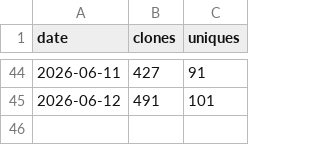
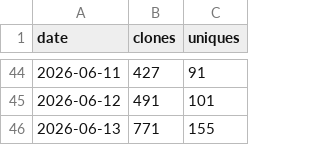
Before and after one commit to brndkfr/goalie-vault, a CSV file: _data/traffic/clones.csv, drawn as a sheet; only a part is shown, gaps mark what is left out.

```diff
--- a/_data/traffic/clones.csv
+++ b/_data/traffic/clones.csv
@@ -45 +45,2 @@ date,clones,uniques
 2026-06-12,491,101
+2026-06-13,771,155
```
Also changed, not shown: _data/traffic/views.csv, 3 other files.
